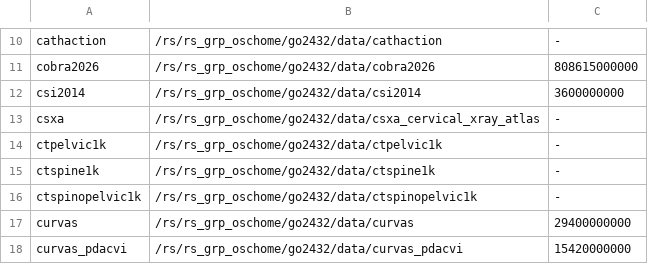
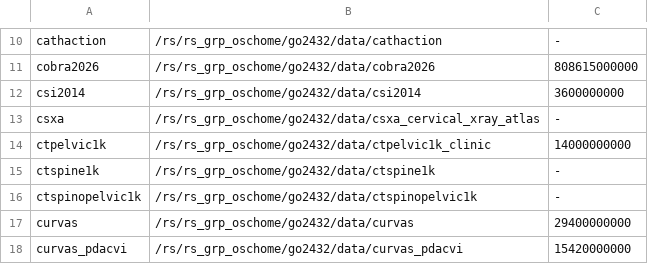
Before and after one commit to OpenSpineConsortium/spine-datasets, a TSV file: grid/freeze-plan.tsv, drawn as a sheet; only a part is shown, gaps mark what is left out.

```diff
--- a/grid/freeze-plan.tsv
+++ b/grid/freeze-plan.tsv
@@ -13,3 +13,3 @@ csi2014	/rs/rs_grp_oschome/go2432/data/csi2014	3600000000
 csxa	/rs/rs_grp_oschome/go2432/data/csxa_cervical_xray_atlas	-
-ctpelvic1k	/rs/rs_grp_oschome/go2432/data/ctpelvic1k	-
+ctpelvic1k	/rs/rs_grp_oschome/go2432/data/ctpelvic1k_clinic	14000000000
 ctspine1k	/rs/rs_grp_oschome/go2432/data/ctspine1k	-
```
Also changed, not shown: 1 other file.
